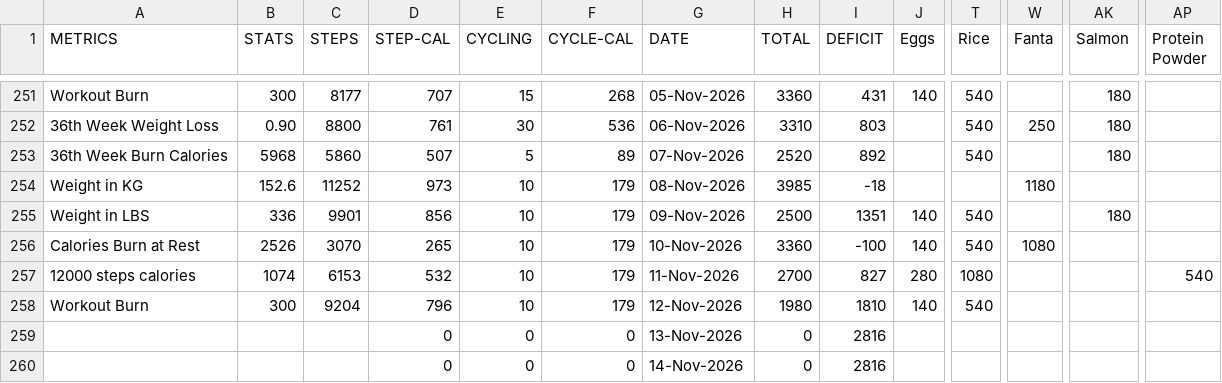
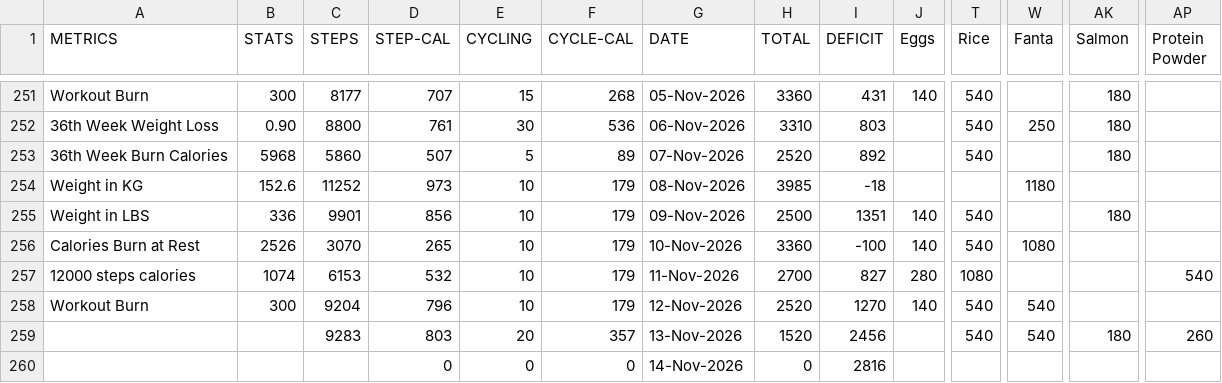
Before and after one commit to gauthiii/weight_flowchart, a CSV file: data/calories.csv, drawn as a sheet; only a part is shown, gaps mark what is left out; removed rows and columns are numbered as before the commit, all else as after; rows hold the shown columns only; the diff names each change by its address in the sheet, - before the commit and + after, or states it on an @@ line.

```diff
--- a/data/calories.csv
+++ b/data/calories.csv
-H258 (TOTAL): 1980
+H258 (TOTAL): 2520
-I258 (DEFICIT): 1810
+I258 (DEFICIT): 1270
-W258 (Fanta): (empty)
+W258 (Fanta): 540
-row 259:  |  |  | 0 | 0 | 0 | 13-Nov-2026 | 0 | 2816
+row 259:  |  | 9283 | 803 | 20 | 357 | 13-Nov-2026 | 1520 | 2456 |  | 540 | 540 | 180 | 260
```
Also changed, not shown: 4 other files.
